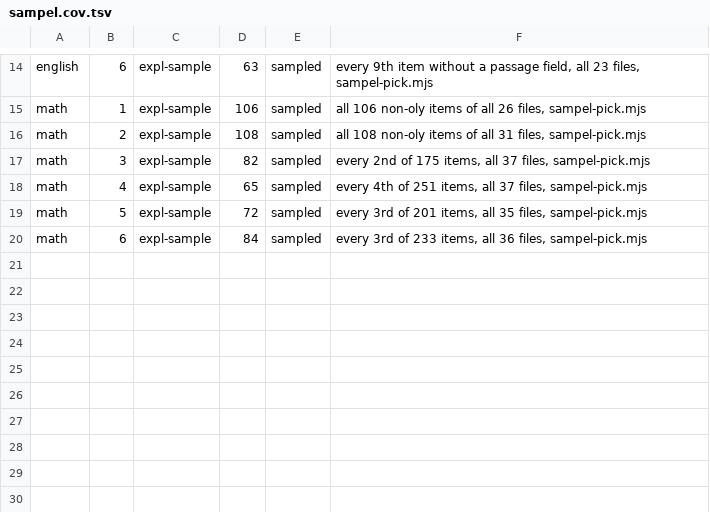
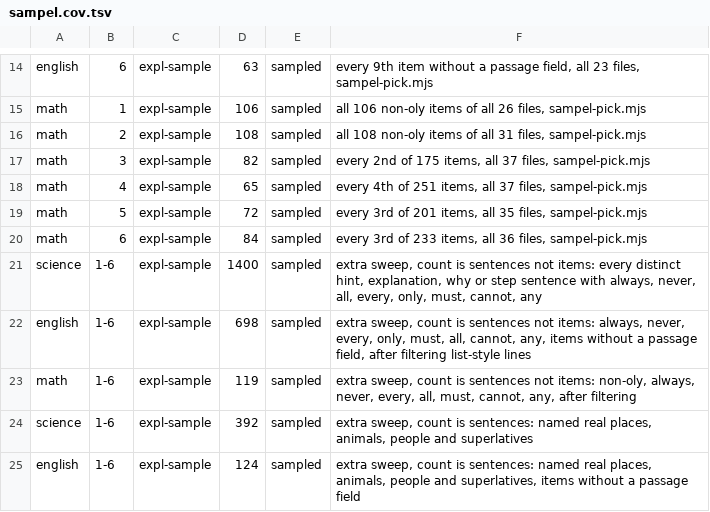
Before and after one commit to nabilafifahq/gatxel-20-kira, a TSV file: docs/verifikasi-materi-rincian/sampel.cov.tsv, drawn as a sheet; only a part is shown, gaps mark what is left out; the diff names each change by its address in the sheet, - before the commit and + after, or states it on an @@ line.

```diff
--- a/docs/verifikasi-materi-rincian/sampel.cov.tsv
+++ b/docs/verifikasi-materi-rincian/sampel.cov.tsv
+row 21: science | 1-6 | expl-sample | 1400 | sampled | extra sweep, count is sentences not items: every distinct hint, explanation, why or step sentence with always, never, all, every, only, must, cannot, any
+row 22: english | 1-6 | expl-sample | 698 | sampled | extra sweep, count is sentences not items: always, never, every, only, must, all, cannot, any, items without a passage field, after filtering list-style lines
+row 23: math | 1-6 | expl-sample | 119 | sampled | extra sweep, count is sentences not items: non-oly, always, never, every, all, must, cannot, any, after filtering
+row 24: science | 1-6 | expl-sample | 392 | sampled | extra sweep, count is sentences: named real places, animals, people and superlatives
+row 25: english | 1-6 | expl-sample | 124 | sampled | extra sweep, count is sentences: named real places, animals, people and superlatives, items without a passage field
```
Also changed, not shown: docs/verifikasi-materi-rincian/sampel.tsv, 7 other files.
